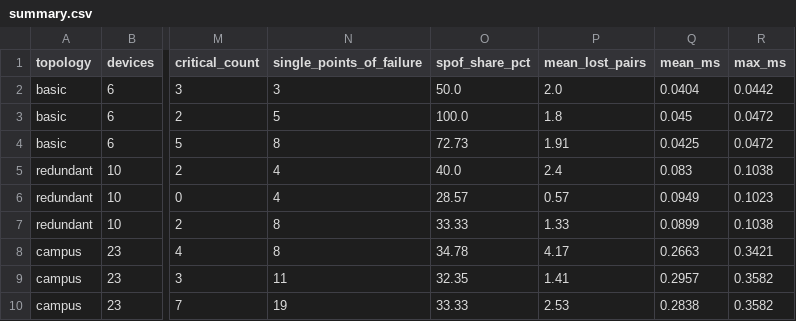
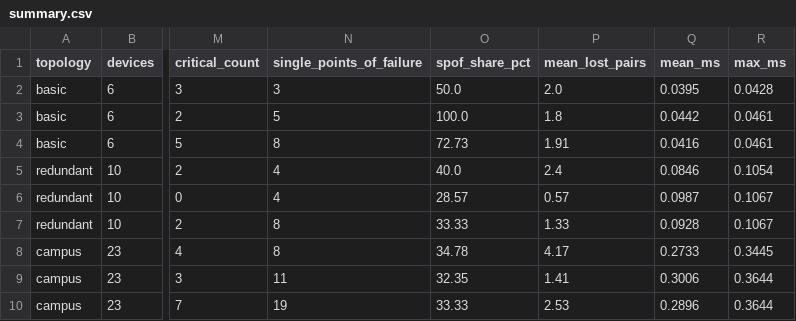
Before and after one commit to anuskaavinashsingh2025-ship-it/NetCascade, a CSV file: results/summary.csv, drawn as a sheet; only a part is shown, gaps mark what is left out; the diff names each change by its address in the sheet, - before the commit and + after, or states it on an @@ line.

```diff
--- a/results/summary.csv
+++ b/results/summary.csv
-Q2 (mean_ms): 0.0404
+Q2 (mean_ms): 0.0395
-R2 (max_ms): 0.0442
+R2 (max_ms): 0.0428
-Q3 (mean_ms): 0.045
+Q3 (mean_ms): 0.0442
-R3:R4 (max_ms): 0.0472
+R3:R4 (max_ms): 0.0461
-Q4 (mean_ms): 0.0425
+Q4 (mean_ms): 0.0416
-Q5 (mean_ms): 0.083
+Q5 (mean_ms): 0.0846
-R5 (max_ms): 0.1038
+R5 (max_ms): 0.1054
-Q6 (mean_ms): 0.0949
+Q6 (mean_ms): 0.0987
-R6 (max_ms): 0.1023
+R6 (max_ms): 0.1067
-Q7 (mean_ms): 0.0899
+Q7 (mean_ms): 0.0928
-R7 (max_ms): 0.1038
+R7 (max_ms): 0.1067
-Q8 (mean_ms): 0.2663
+Q8 (mean_ms): 0.2733
-R8 (max_ms): 0.3421
+R8 (max_ms): 0.3445
-Q9 (mean_ms): 0.2957
+Q9 (mean_ms): 0.3006
-R9:R10 (max_ms): 0.3582
+R9:R10 (max_ms): 0.3644
-Q10 (mean_ms): 0.2838
+Q10 (mean_ms): 0.2896
```
Also changed, not shown: results/components.csv, 15 other files.
